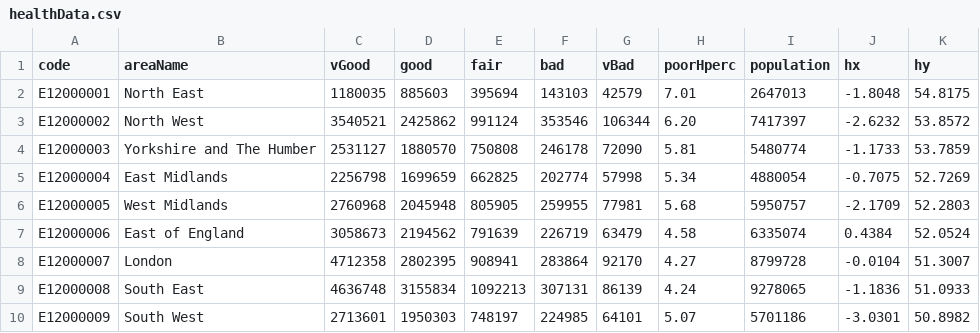
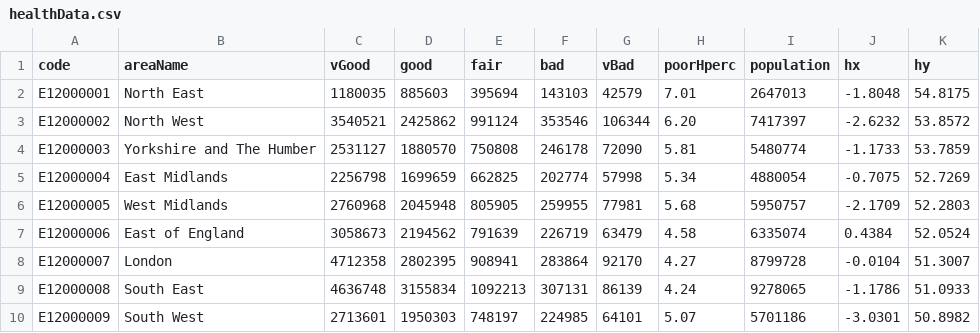
Before and after one commit to safaabdul/data, a CSV file: healthData.csv, drawn as a sheet.

Commit message:
Update healthData.csv

```diff
--- a/healthData.csv
+++ b/healthData.csv
@@ -8,3 +8,3 @@ E12000006,East of England,3058673,2194562,791639,226719,63479,4.58,6335074,0.438
 E12000007,London,4712358,2802395,908941,283864,92170,4.27,8799728,-0.0104,51.3007
-E12000008,South East,4636748,3155834,1092213,307131,86139,4.24,9278065,-1.1836,51.0933
+E12000008,South East,4636748,3155834,1092213,307131,86139,4.24,9278065,-1.1786,51.0933
 E12000009,South West,2713601,1950303,748197,224985,64101,5.07,5701186,-3.0301,50.8982
```
